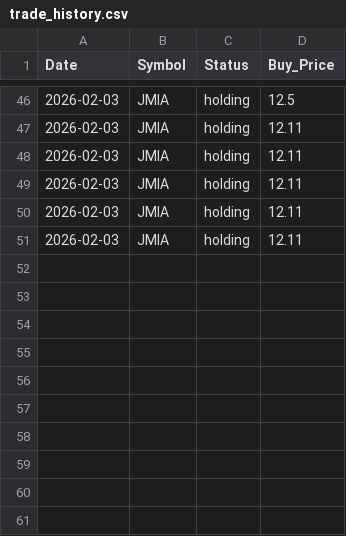
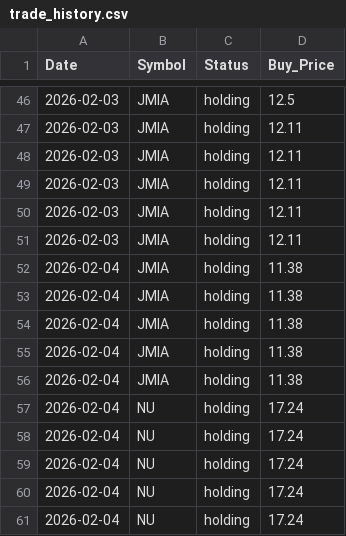
Before and after one commit to junsystemtrade/stock-signal-bot, a CSV file: trade_history.csv, drawn as a sheet; only a part is shown, gaps mark what is left out; the diff names each change by its address in the sheet, - before the commit and + after, or states it on an @@ line.

Commit message:
Update trade_history.csv

```diff
--- a/trade_history.csv
+++ b/trade_history.csv
+row 52: 2026-02-04 | JMIA | holding | 11.38
+row 53: 2026-02-04 | JMIA | holding | 11.38
+row 54: 2026-02-04 | JMIA | holding | 11.38
+row 55: 2026-02-04 | JMIA | holding | 11.38
+row 56: 2026-02-04 | JMIA | holding | 11.38
+row 57: 2026-02-04 | NU | holding | 17.24
+row 58: 2026-02-04 | NU | holding | 17.24
+row 59: 2026-02-04 | NU | holding | 17.24
+row 60: 2026-02-04 | NU | holding | 17.24
+row 61: 2026-02-04 | NU | holding | 17.24
```
